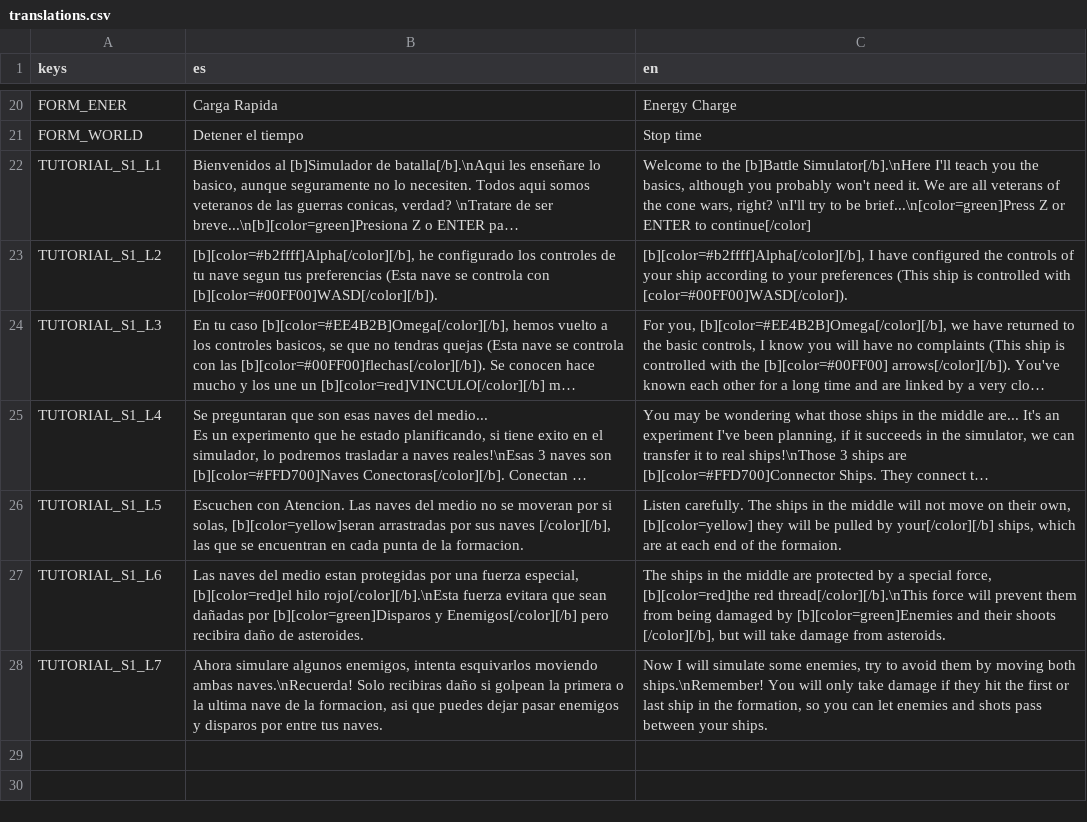
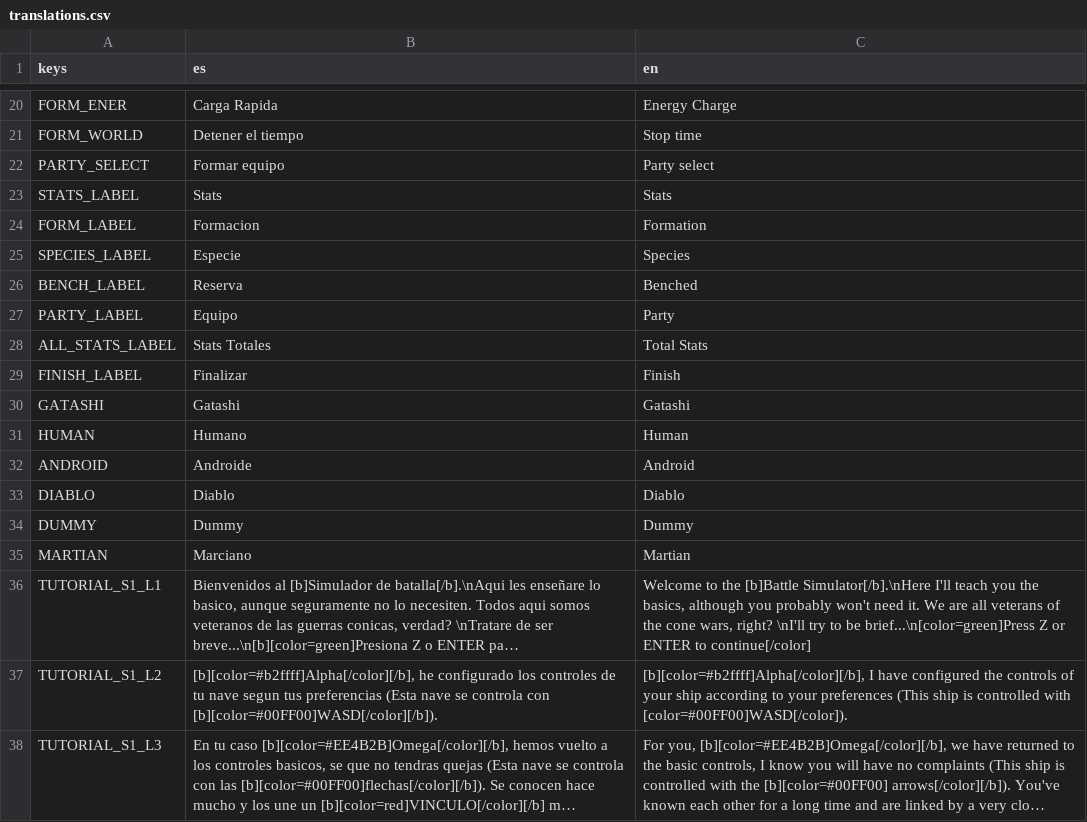
Before and after one commit to Extor3D/DestinysClan, a CSV file: SpaceshipHarem/Localization/translations.csv, drawn as a sheet; only a part is shown, gaps mark what is left out; the shorter side is filled out with more unchanged rows; long unchanged cells end in …; the diff names each change by its address in the sheet, - before the commit and + after, or states it on an @@ line.

Commit message:
Primeros datos del piloto en la pantalla de armado de equipo

```diff
--- a/SpaceshipHarem/Localization/translations.csv
+++ b/SpaceshipHarem/Localization/translations.csv
+row 22: PARTY_SELECT | Formar equipo | Party select
+row 23: STATS_LABEL | Stats | Stats
+row 24: FORM_LABEL | Formacion | Formation
+row 25: SPECIES_LABEL | Especie | Species
+row 26: BENCH_LABEL | Reserva | Benched
+row 27: PARTY_LABEL | Equipo | Party
+row 28: ALL_STATS_LABEL | Stats Totales | Total Stats
+row 29: FINISH_LABEL | Finalizar | Finish
+row 30: GATASHI | Gatashi | Gatashi
+row 31: HUMAN | Humano | Human
+row 32: ANDROID | Androide | Android
+row 33: DIABLO | Diablo | Diablo
+row 34: DUMMY | Dummy | Dummy
+row 35: MARTIAN | Marciano | Martian
```
Also changed, not shown: 6 other files.
